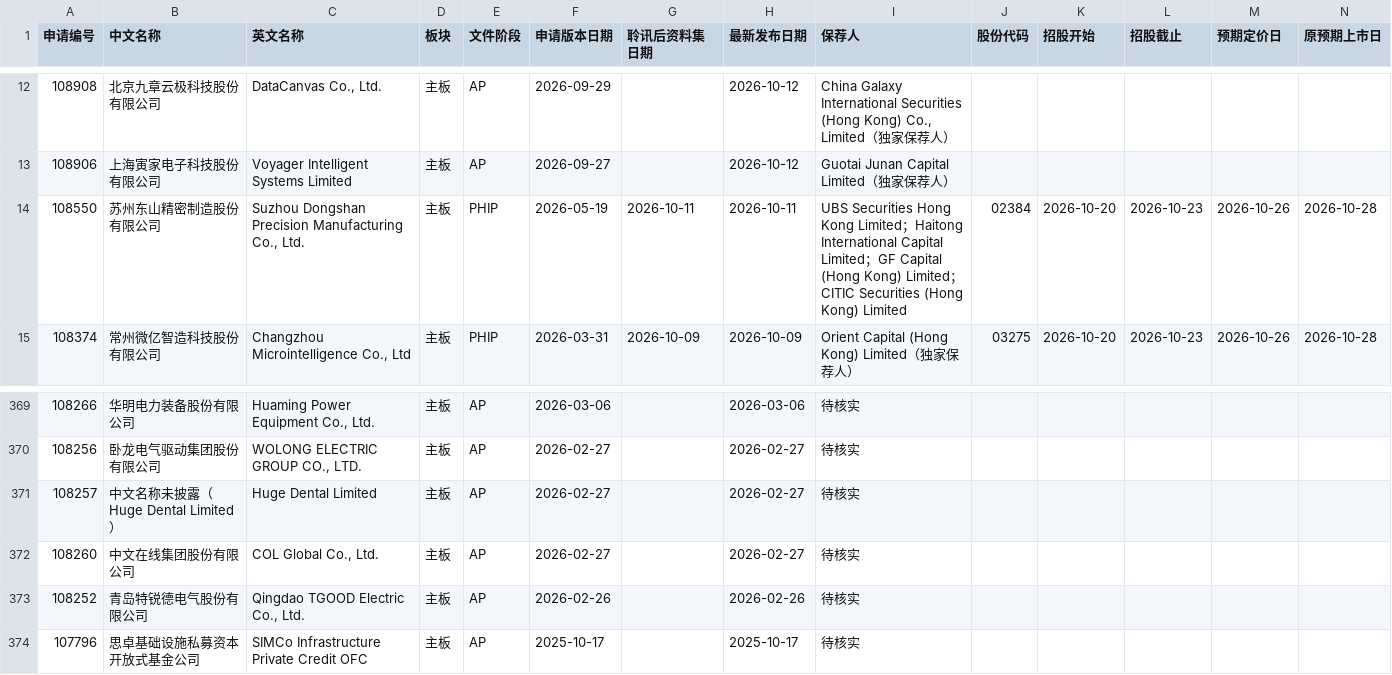
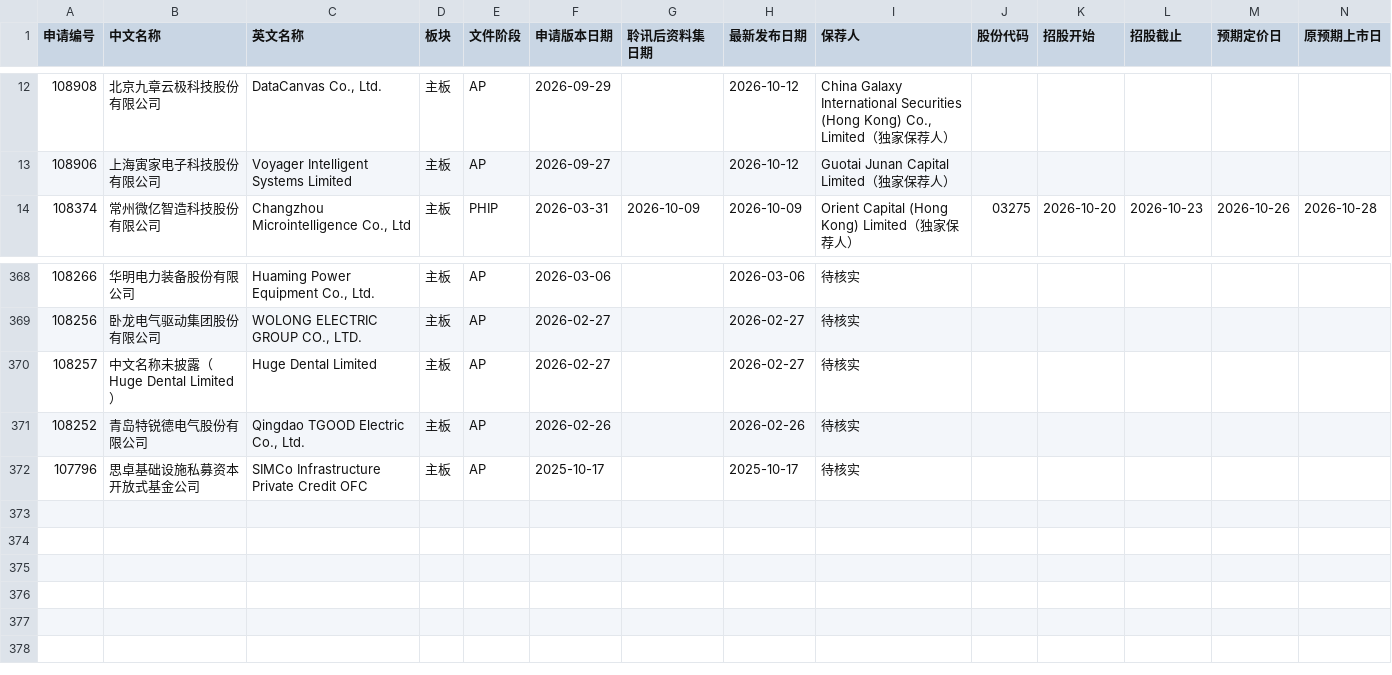
Before and after one commit to xiaoxiao1217xx/hk-ipo-daily-monitor, a CSV file: 最新清单.csv, drawn as a sheet; only a part is shown, gaps mark what is left out; rows hold the shown columns only; the diff names each change by its address in the sheet, - before the commit and + after, or states it on an @@ line.

```diff
--- a/最新清单.csv
+++ b/最新清单.csv
-row 14: 108550 | 苏州东山精密制造股份有限公司 | Suzhou Dongshan Precision Manufacturing Co., Ltd. | 主板 | PHIP | 2026-05-19 | 2026-10-11 | 2026-10-11 | UBS Securities Hong Kong Limited；Haitong International Capital Limited；GF Capital (Hong Kong) Limited；CITIC Securities (Hong Kong) Limited | 02384 | 2026-10-20 | 2026-10-23 | 2026-10-26 | 2026-10-28
-row 372: 108260 | 中文在线集团股份有限公司 | COL Global Co., Ltd. | 主板 | AP | 2026-02-27 |  | 2026-02-27 | 待核实
```
Also changed, not shown: 上市公司表现.csv, 备案核查清单.csv, 3 other files.
